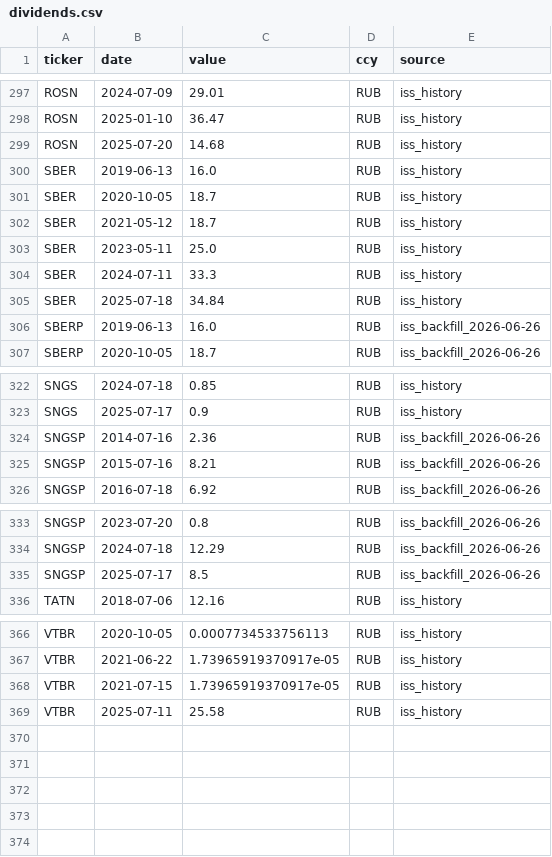
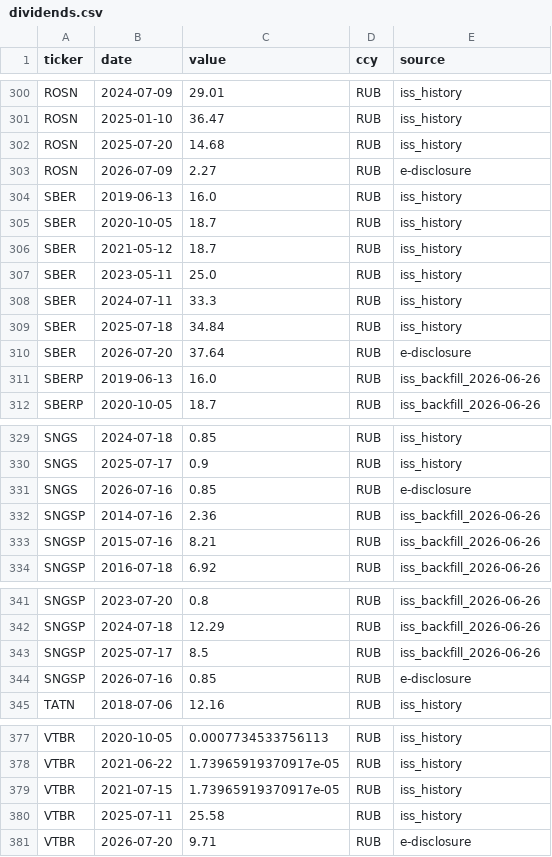
Before and after one commit to Mickleburg/moex-candle-predictor, a CSV file: data/raw/dividends.csv, drawn as a sheet; only a part is shown, gaps mark what is left out; the diff covers the shown part only; the diff names each change by its address in the sheet, - before the commit and + after, or states it on an @@ line.

```diff
--- a/data/raw/dividends.csv
+++ b/data/raw/dividends.csv
+row 303: ROSN | 2026-07-09 | 2.27 | RUB | e-disclosure
+row 310: SBER | 2026-07-20 | 37.64 | RUB | e-disclosure
+row 331: SNGS | 2026-07-16 | 0.85 | RUB | e-disclosure
+row 344: SNGSP | 2026-07-16 | 0.85 | RUB | e-disclosure
+row 381: VTBR | 2026-07-20 | 9.71 | RUB | e-disclosure
```
Also changed, not shown: 7 added rows elsewhere in this file, data/news/dividend_calendar_upcoming.csv, 2 other files.
